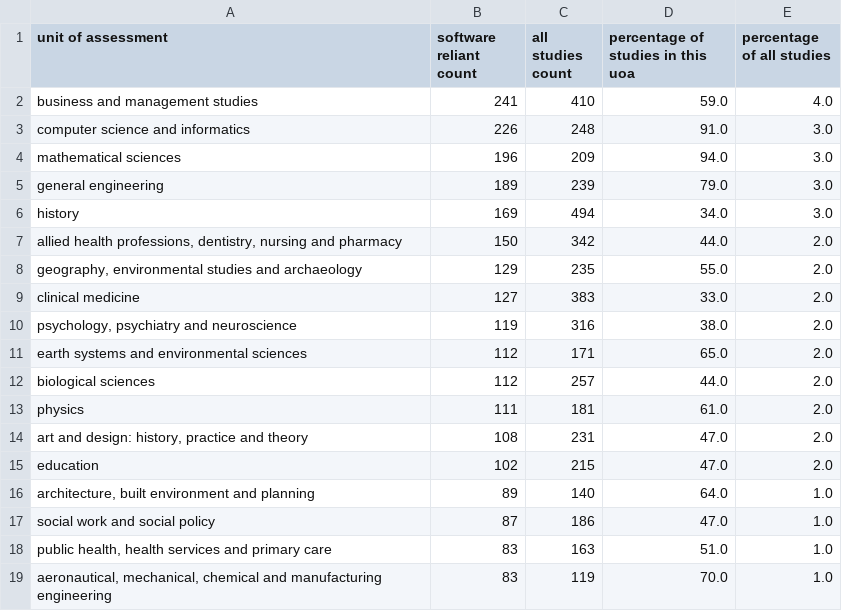
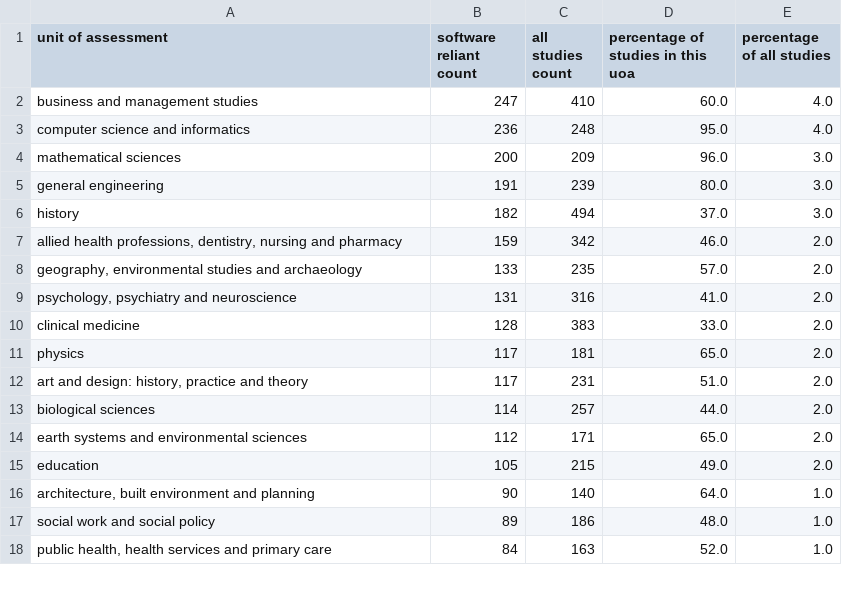
Before and after one commit to softwaresaved/ref_case_studies_investigation_2014, a CSV file: outputs/summary_of_uoas.csv, drawn as a sheet; only a part is shown; the diff covers the shown part only.

```diff
--- a/outputs/summary_of_uoas.csv
+++ b/outputs/summary_of_uoas.csv
@@ -1,19 +1,18 @@
 unit of assessment,software reliant count,all studies count,percentage of studies in this uoa,percentage of all studies
-business and management studies,241,410,59.0,4.0
-computer science and informatics,226,248,91.0,3.0
-mathematical sciences,196,209,94.0,3.0
-general engineering,189,239,79.0,3.0
-history,169,494,34.0,3.0
-"allied health professions, dentistry, nursing and pharmacy",150,342,44.0,2.0
-"geography, environmental studies and archaeology",129,235,55.0,2.0
-clinical medicine,127,383,33.0,2.0
-"psychology, psychiatry and neuroscience",119,316,38.0,2.0
+business and management studies,247,410,60.0,4.0
+computer science and informatics,236,248,95.0,4.0
+mathematical sciences,200,209,96.0,3.0
+general engineering,191,239,80.0,3.0
+history,182,494,37.0,3.0
+"allied health professions, dentistry, nursing and pharmacy",159,342,46.0,2.0
+"geography, environmental studies and archaeology",133,235,57.0,2.0
+"psychology, psychiatry and neuroscience",131,316,41.0,2.0
+clinical medicine,128,383,33.0,2.0
+physics,117,181,65.0,2.0
+"art and design: history, practice and theory",117,231,51.0,2.0
+biological sciences,114,257,44.0,2.0
 earth systems and environmental sciences,112,171,65.0,2.0
-biological sciences,112,257,44.0,2.0
-physics,111,181,61.0,2.0
-"art and design: history, practice and theory",108,231,47.0,2.0
-education,102,215,47.0,2.0
-"architecture, built environment and planning",89,140,64.0,1.0
-social work and social policy,87,186,47.0,1.0
-"public health, health services and primary care",83,163,51.0,1.0
-"aeronautical, mechanical, chemical and manufacturing engineering",83,119,70.0,1.0
+education,105,215,49.0,2.0
+"architecture, built environment and planning",90,140,64.0,1.0
+social work and social policy,89,186,48.0,1.0
+"public health, health services and primary care",84,163,52.0,1.0
```
Also changed, not shown: 2 added rows, 1 removed row and 24 edited cells elsewhere in this file, outputs/summary_of_funders.csv, outputs/summary_of_where_terms_found.csv, 4 other files.
